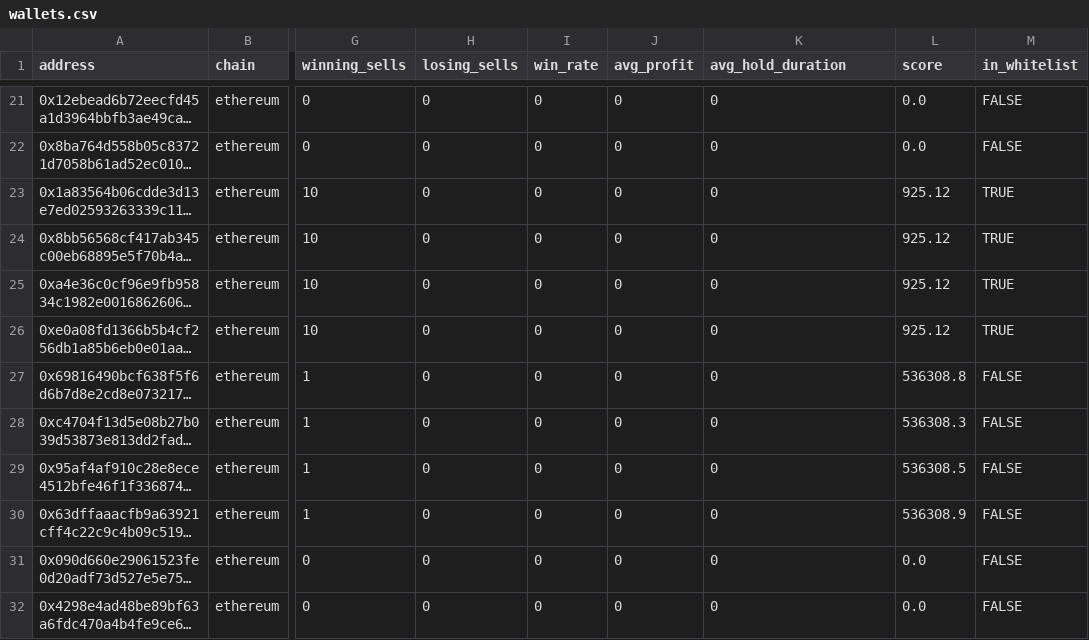
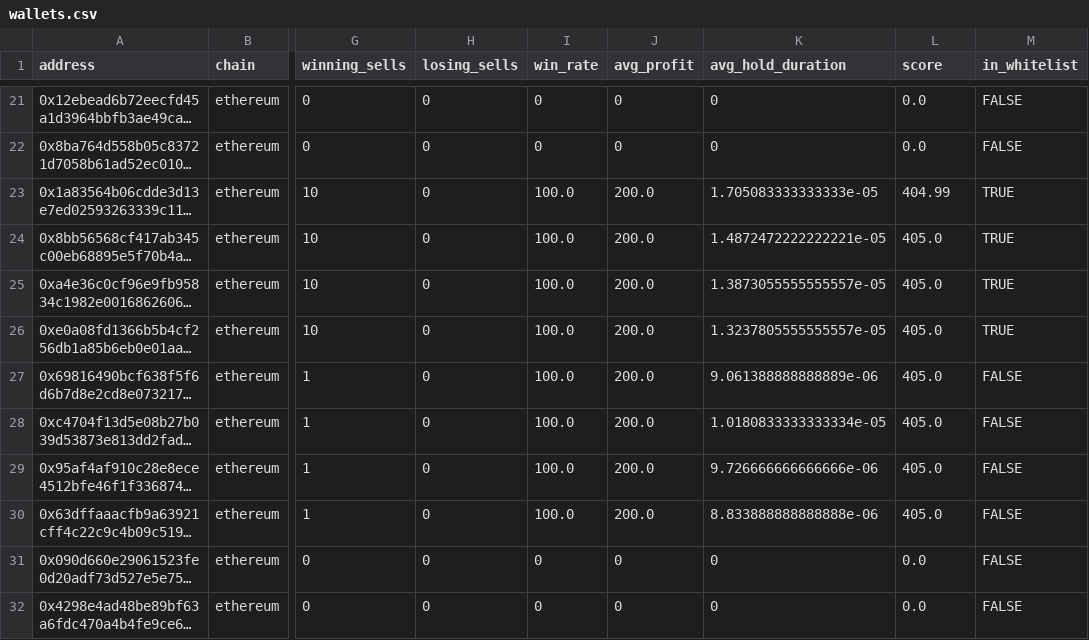
Before and after one commit to khosroabadi-m/Smart-Whale-Tracker, a CSV file: data/wallets.csv, drawn as a sheet; only a part is shown, gaps mark what is left out; long unchanged cells end in …; the diff covers the shown part only; the diff names each change by its address in the sheet, - before the commit and + after, or states it on an @@ line.

```diff
--- a/data/wallets.csv
+++ b/data/wallets.csv
-I23:I30 (win_rate): 0
+I23:I30 (win_rate): 100.0
-J23:J30 (avg_profit): 0
+J23:J30 (avg_profit): 200.0
-K23 (avg_hold_duration): 0
+K23 (avg_hold_duration): 1.705083333333333e-05
-L23 (score): 925.12
+L23 (score): 404.99
-K24 (avg_hold_duration): 0
+K24 (avg_hold_duration): 1.4872472222222221e-05
-L24:L26 (score): 925.12
+L24:L26 (score): 405.0
-K25 (avg_hold_duration): 0
+K25 (avg_hold_duration): 1.3873055555555557e-05
-K26 (avg_hold_duration): 0
+K26 (avg_hold_duration): 1.3237805555555557e-05
-K27 (avg_hold_duration): 0
+K27 (avg_hold_duration): 9.061388888888889e-06
-L27 (score): 536308.8
+L27 (score): 405.0
-K28 (avg_hold_duration): 0
+K28 (avg_hold_duration): 1.0180833333333334e-05
-L28 (score): 536308.3
+L28 (score): 405.0
-K29 (avg_hold_duration): 0
+K29 (avg_hold_duration): 9.726666666666666e-06
-L29 (score): 536308.5
+L29 (score): 405.0
-K30 (avg_hold_duration): 0
+K30 (avg_hold_duration): 8.833888888888888e-06
-L30 (score): 536308.9
+L30 (score): 405.0
```
Also changed, not shown: 56 edited cells elsewhere in this file, data/sells.csv, data/whitelist.csv.
